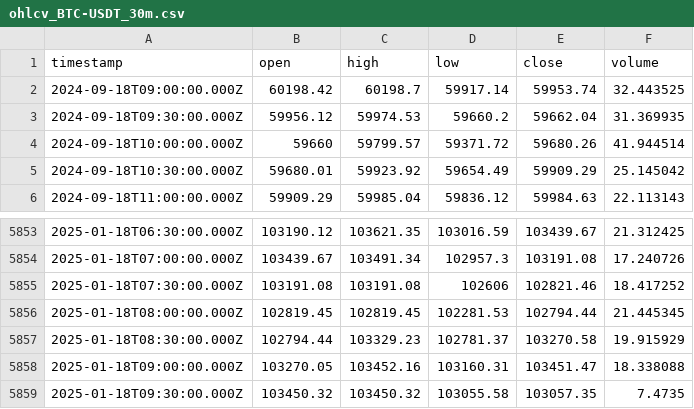
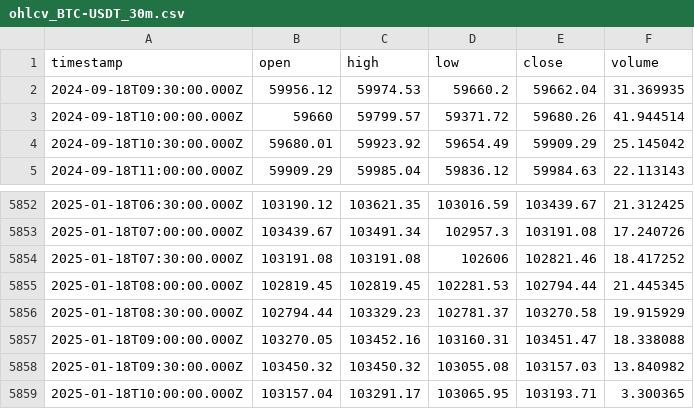
Before and after one commit to ocirede/JavaScript_Crypto_Bot, a CSV file: ohlcv_BTC-USDT_30m.csv, drawn as a sheet; only a part is shown, gaps mark what is left out.

```diff
--- a/ohlcv_BTC-USDT_30m.csv
+++ b/ohlcv_BTC-USDT_30m.csv
@@ -1,3 +1,2 @@
 "timestamp","open","high","low","close","volume"
-"2024-09-18T09:00:00.000Z",60198.42,60198.7,59917.14,59953.74,32.443525
 "2024-09-18T09:30:00.000Z",59956.12,59974.53,59660.2,59662.04,31.369935
@@ -5858,2 +5857,3 @@
 "2025-01-18T09:00:00.000Z",103270.05,103452.16,103160.31,103451.47,18.338088
-"2025-01-18T09:30:00.000Z",103450.32,103450.32,103055.58,103057.35,7.4735
+"2025-01-18T09:30:00.000Z",103450.32,103450.32,103055.08,103157.03,13.840982
+"2025-01-18T10:00:00.000Z",103157.04,103291.17,103065.95,103193.71,3.300365
```
Also changed, not shown: ohlcv_BTC-USDT_4h.csv, 4 other files.
